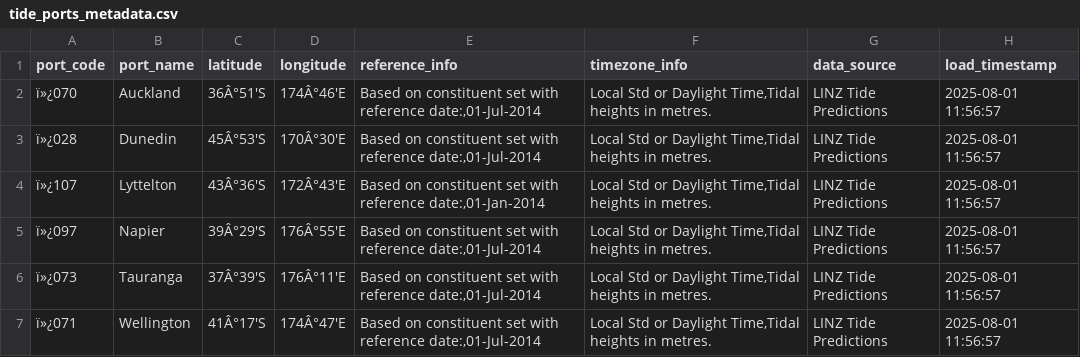
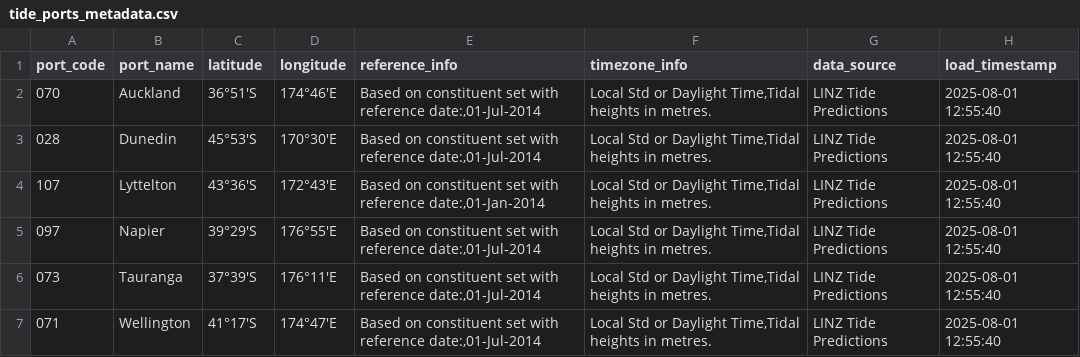
Before and after one commit to sfc-gh-makukreja/nz-partner-hackathon, a CSV file: processed_data/tide_ports_metadata.csv, drawn as a sheet.

```diff
--- a/processed_data/tide_ports_metadata.csv
+++ b/processed_data/tide_ports_metadata.csv
@@ -1,7 +1,7 @@
 port_code,port_name,latitude,longitude,reference_info,timezone_info,data_source,load_timestamp
-ï»¿070,Auckland,36Â°51'S,174Â°46'E,"Based on constituent set with reference date:,01-Jul-2014","Local Std or Daylight Time,Tidal heights in metres.",LINZ Tide Predictions,2025-08-01 11:56:57
-ï»¿028,Dunedin,45Â°53'S,170Â°30'E,"Based on constituent set with reference date:,01-Jul-2014","Local Std or Daylight Time,Tidal heights in metres.",LINZ Tide Predictions,2025-08-01 11:56:57
-ï»¿107,Lyttelton,43Â°36'S,172Â°43'E,"Based on constituent set with reference date:,01-Jan-2014","Local Std or Daylight Time,Tidal heights in metres.",LINZ Tide Predictions,2025-08-01 11:56:57
-ï»¿097,Napier,39Â°29'S,176Â°55'E,"Based on constituent set with reference date:,01-Jul-2014","Local Std or Daylight Time,Tidal heights in metres.",LINZ Tide Predictions,2025-08-01 11:56:57
-ï»¿073,Tauranga,37Â°39'S,176Â°11'E,"Based on constituent set with reference date:,01-Jul-2014","Local Std or Daylight Time,Tidal heights in metres.",LINZ Tide Predictions,2025-08-01 11:56:57
-ï»¿071,Wellington,41Â°17'S,174Â°47'E,"Based on constituent set with reference date:,01-Jul-2014","Local Std or Daylight Time,Tidal heights in metres.",LINZ Tide Predictions,2025-08-01 11:56:57
+070,Auckland,36°51'S,174°46'E,"Based on constituent set with reference date:,01-Jul-2014","Local Std or Daylight Time,Tidal heights in metres.",LINZ Tide Predictions,2025-08-01 12:55:40
+028,Dunedin,45°53'S,170°30'E,"Based on constituent set with reference date:,01-Jul-2014","Local Std or Daylight Time,Tidal heights in metres.",LINZ Tide Predictions,2025-08-01 12:55:40
+107,Lyttelton,43°36'S,172°43'E,"Based on constituent set with reference date:,01-Jan-2014","Local Std or Daylight Time,Tidal heights in metres.",LINZ Tide Predictions,2025-08-01 12:55:40
+097,Napier,39°29'S,176°55'E,"Based on constituent set with reference date:,01-Jul-2014","Local Std or Daylight Time,Tidal heights in metres.",LINZ Tide Predictions,2025-08-01 12:55:40
+073,Tauranga,37°39'S,176°11'E,"Based on constituent set with reference date:,01-Jul-2014","Local Std or Daylight Time,Tidal heights in metres.",LINZ Tide Predictions,2025-08-01 12:55:40
+071,Wellington,41°17'S,174°47'E,"Based on constituent set with reference date:,01-Jul-2014","Local Std or Daylight Time,Tidal heights in metres.",LINZ Tide Predictions,2025-08-01 12:55:40
```
Also changed, not shown: processed_data/tide_statistics_by_port.csv, 1 other file.
